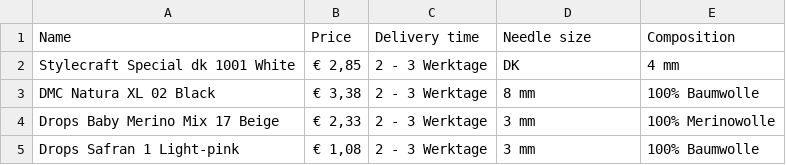
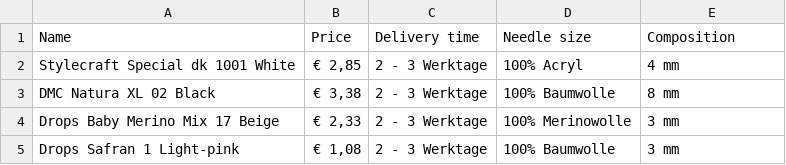
Before and after one commit to kamilprzybyl/Web-scraper, a CSV file: wool_comparison.csv, drawn as a sheet.

```diff
--- a/wool_comparison.csv
+++ b/wool_comparison.csv
@@ -1,5 +1,5 @@
 Name,Price,Delivery time,Needle size,Composition
-Stylecraft Special dk 1001 White,"€ 2,85",2 - 3 Werktage,DK,4 mm
-DMC Natura XL 02 Black,"€ 3,38",2 - 3 Werktage,8 mm,100% Baumwolle
-Drops Baby Merino Mix 17 Beige,"€ 2,33",2 - 3 Werktage,3 mm,100% Merinowolle
-Drops Safran 1 Light-pink,"€ 1,08",2 - 3 Werktage,3 mm,100% Baumwolle
+Stylecraft Special dk 1001 White,"€ 2,85",2 - 3 Werktage,100% Acryl,4 mm
+DMC Natura XL 02 Black,"€ 3,38",2 - 3 Werktage,100% Baumwolle,8 mm
+Drops Baby Merino Mix 17 Beige,"€ 2,33",2 - 3 Werktage,100% Merinowolle,3 mm
+Drops Safran 1 Light-pink,"€ 1,08",2 - 3 Werktage,100% Baumwolle,3 mm
```
Also changed, not shown: 1 other file.
